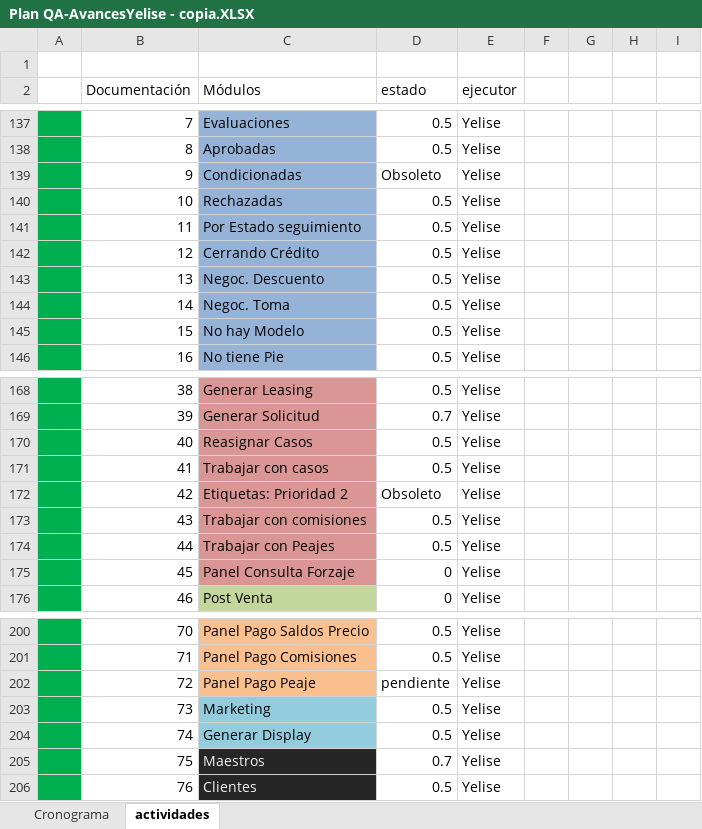
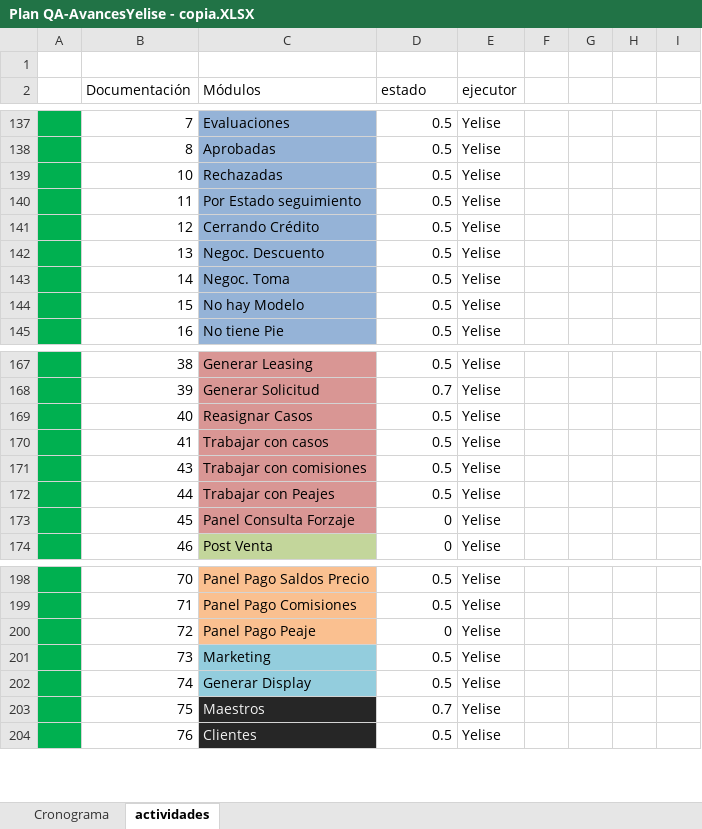
Before and after one commit to mvilches2508/Global-Testing, an Excel workbook: Plan QA-AvancesYelise - copia.XLSX, sheet actividades, drawn as a sheet; only a part is shown, gaps mark what is left out; values as stored, in another font and other column widths than the file's, no borders; charts and pictures not drawn; removed rows and columns are numbered as before the commit, all else as after; the diff names each change by its address in the sheet, - before the commit and + after, or states it on an @@ line.

Commit message:
ajuste

```diff
--- a/Plan QA-AvancesYelise - copia.XLSX (sheet actividades)
+++ b/Plan QA-AvancesYelise - copia.XLSX (sheet actividades)
-row 139:  | 9 | Condicionadas | Obsoleto | Yelise
-row 172:  | 42 | Etiquetas: Prioridad 2 | Obsoleto | Yelise
-D200 (estado): pendiente
+D200 (estado): 0
```
